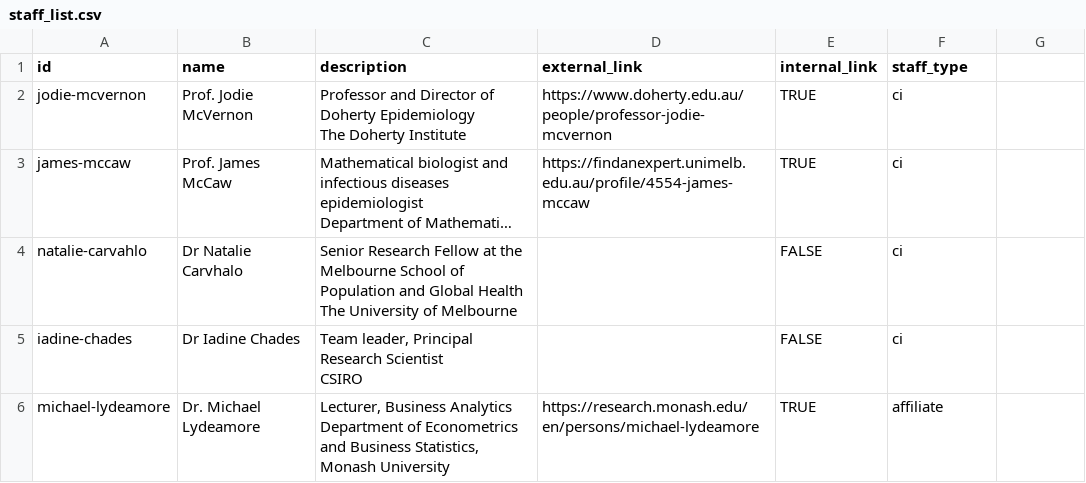
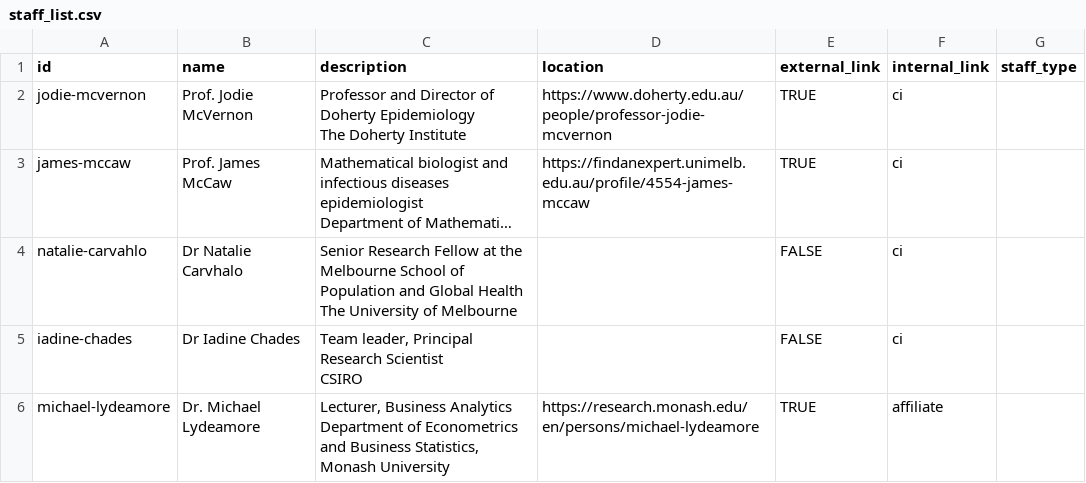
Before and after one commit to spectrum-spark/website-impakt, a CSV file: staff_list.csv, drawn as a sheet; long unchanged cells end in ….

Commit message:
Update staff_list.csv

```diff
--- a/staff_list.csv
+++ b/staff_list.csv
@@ -1,2 +1,2 @@
-id,name,description,external_link,internal_link,staff_type
+id,name,description,location,external_link,internal_link,staff_type
 jodie-mcvernon,Prof. Jodie McVernon,"Professor and Director of Doherty Epidemiology
```
